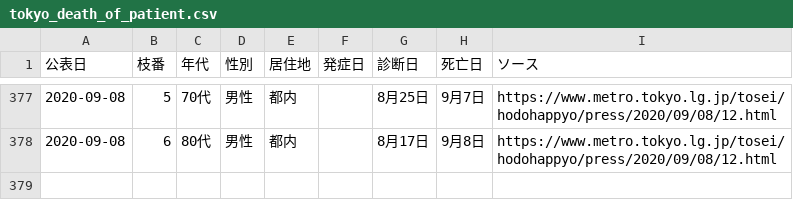
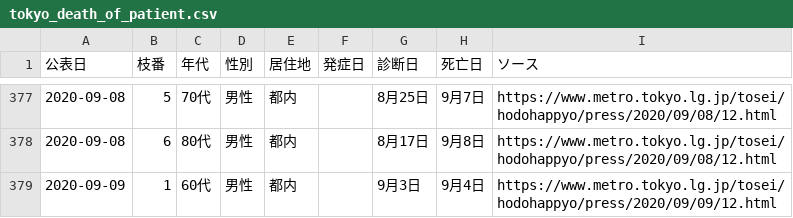
Before and after one commit to CalicoKater/covid-19, a CSV file: work/tokyo_death_of_patient.csv, drawn as a sheet; only a part is shown, gaps mark what is left out; the diff names each change by its address in the sheet, - before the commit and + after, or states it on an @@ line.

Commit message:
tokyo_update_onset,death

```diff
--- a/work/tokyo_death_of_patient.csv
+++ b/work/tokyo_death_of_patient.csv
+row 379: 2020-09-09 | 1 | 60代 | 男性 | 都内 |  | 9月3日 | 9月4日 | https://www.metro.tokyo.lg.jp/tosei/hodohappyo/press/2020/09/09/12.html
```
Also changed, not shown: work/tokyo_death_of_patient_09.csv, 5 other files.
